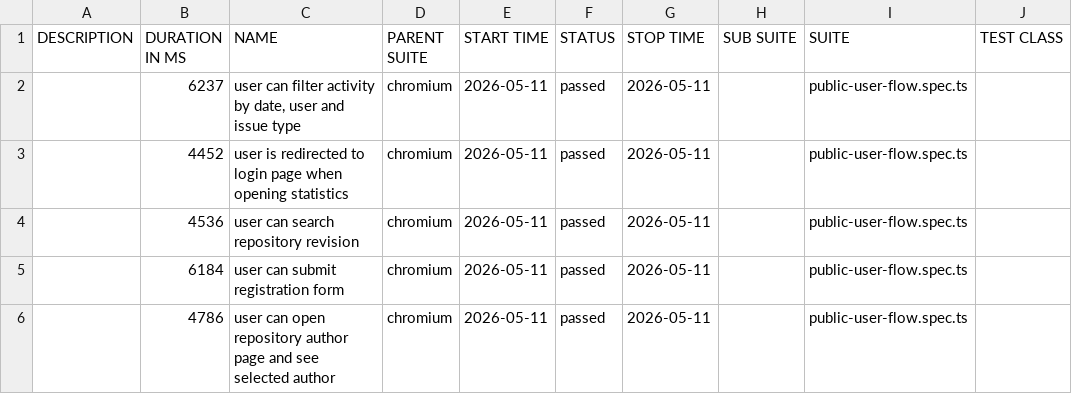
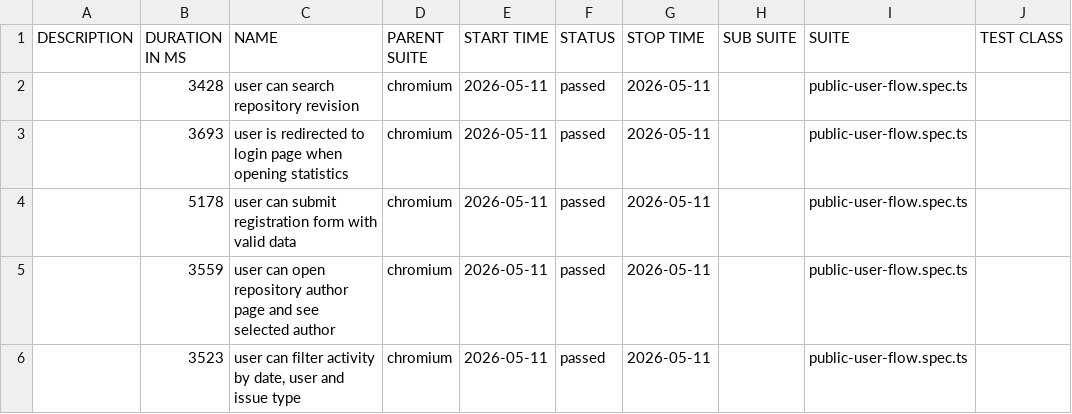
Before and after one commit to PashaDnipro-WS/Playwright, a CSV file: data/suites.csv, drawn as a sheet; only a part is shown; the diff names each change by its address in the sheet, - before the commit and + after, or states it on an @@ line.

```diff
--- a/data/suites.csv
+++ b/data/suites.csv
-B2 (DURATION IN MS): 6237
+B2 (DURATION IN MS): 3428
-C2 (NAME): user can filter activity by date, user and issue type
+C2 (NAME): user can search repository revision
-B3 (DURATION IN MS): 4452
+B3 (DURATION IN MS): 3693
-B4 (DURATION IN MS): 4536
+B4 (DURATION IN MS): 5178
-C4 (NAME): user can search repository revision
+C4 (NAME): user can submit registration form with valid data
-B5 (DURATION IN MS): 6184
+B5 (DURATION IN MS): 3559
-C5 (NAME): user can submit registration form
+C5 (NAME): user can open repository author page and see selected author
-B6 (DURATION IN MS): 4786
+B6 (DURATION IN MS): 3523
-C6 (NAME): user can open repository author page and see selected author
+C6 (NAME): user can filter activity by date, user and issue type
```
Also changed, not shown: 30 other files.
